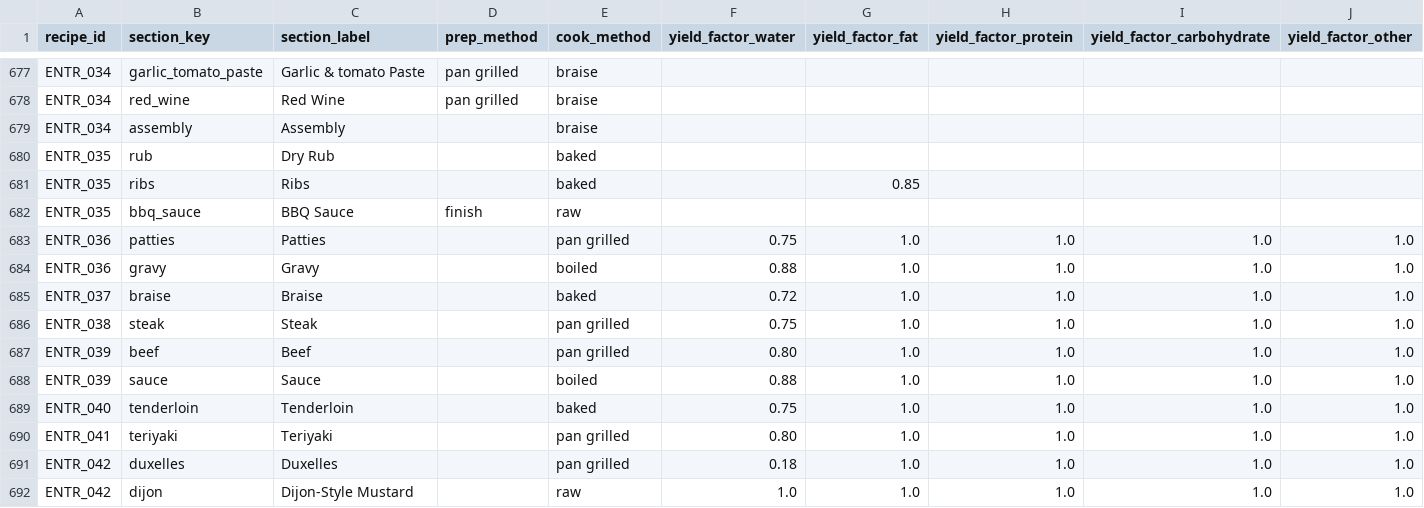
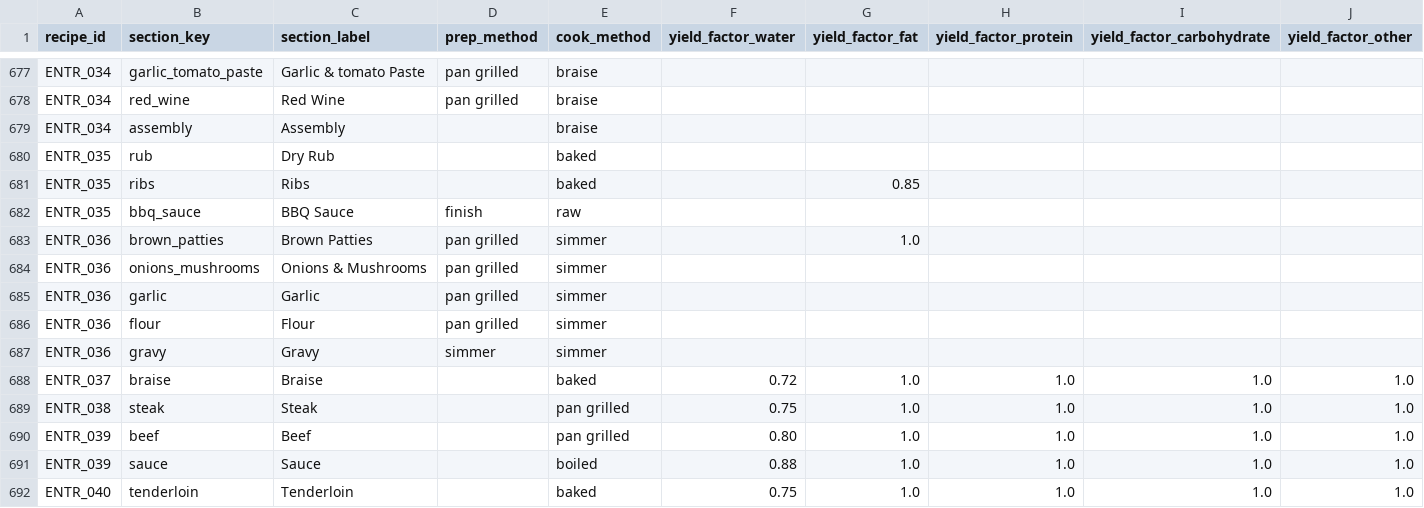
Before and after one commit to tlgeorgemailcom/daily-plate, a CSV file: recipes_v3/data/recipe_sections.csv, drawn as a sheet; only a part is shown, gaps mark what is left out; the shorter side is filled out with more unchanged rows; removed rows and columns are numbered as before the commit, all else as after; rows hold the shown columns only; the diff names each change by its address in the sheet, - before the commit and + after, or states it on an @@ line.

```diff
--- a/recipes_v3/data/recipe_sections.csv
+++ b/recipes_v3/data/recipe_sections.csv
-row 683: ENTR_036 | patties | Patties |  | pan grilled | 0.75 | 1.0 | 1.0 | 1.0 | 1.0
-row 684: ENTR_036 | gravy | Gravy |  | boiled | 0.88 | 1.0 | 1.0 | 1.0 | 1.0
+row 683: ENTR_036 | brown_patties | Brown Patties | pan grilled | simmer |  | 1.0
+row 684: ENTR_036 | onions_mushrooms | Onions & Mushrooms | pan grilled | simmer
+row 685: ENTR_036 | garlic | Garlic | pan grilled | simmer
+row 686: ENTR_036 | flour | Flour | pan grilled | simmer
+row 687: ENTR_036 | gravy | Gravy | simmer | simmer
```
Also changed, not shown: recipes_v3/data/recipe_ingredients.csv, recipes_v3/data/recipes.csv, 1 other file.
